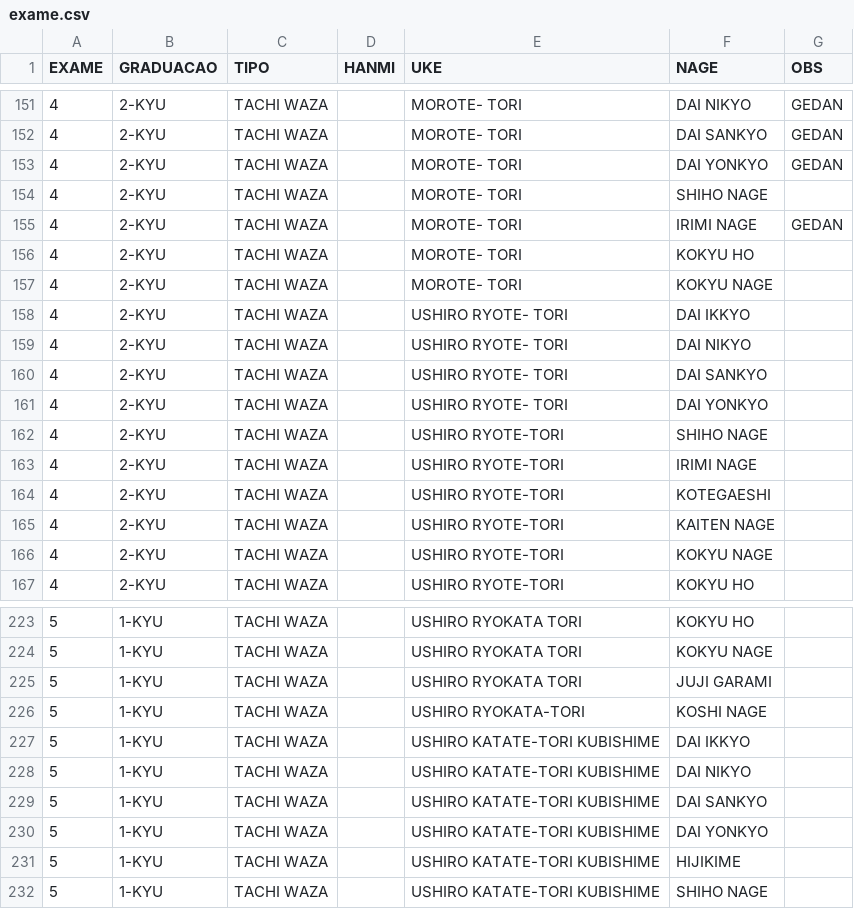
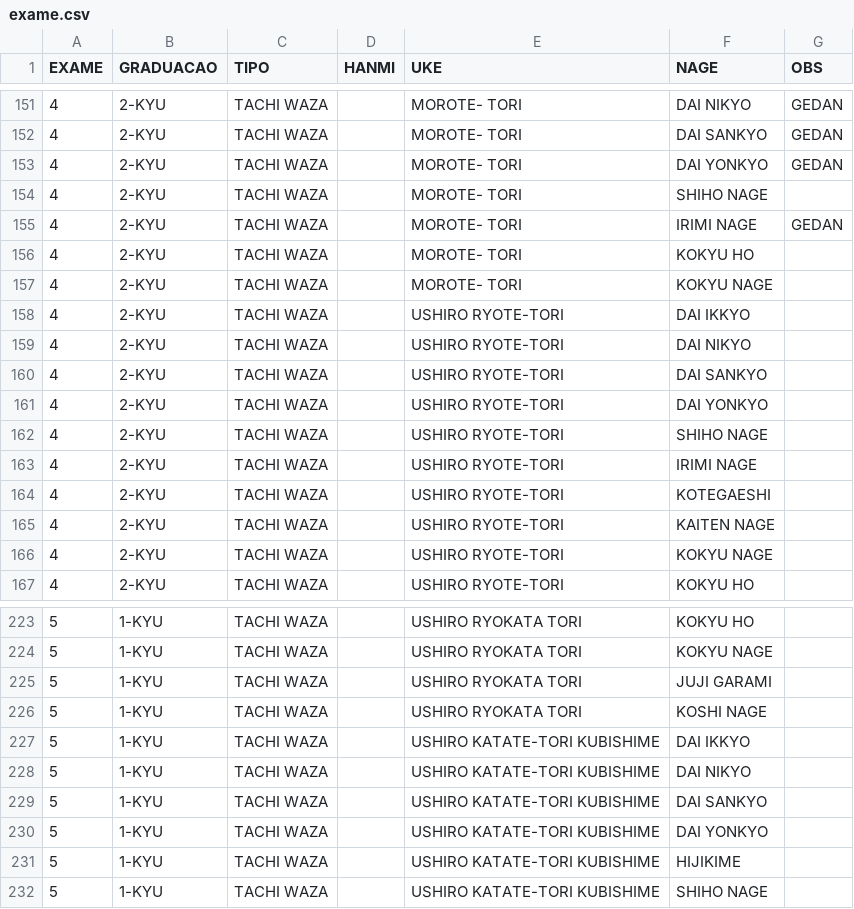
Before and after one commit to msbruno/tecnicas_aikido, a CSV file: exame.csv, drawn as a sheet; only a part is shown, gaps mark what is left out.

Commit message:
fix: adjust uke names

```diff
--- a/exame.csv
+++ b/exame.csv
@@ -157,6 +157,6 @@ EXAME,GRADUACAO,TIPO,HANMI,UKE,NAGE,OBS
 4,2-KYU,TACHI WAZA,,MOROTE- TORI,KOKYU NAGE,
-4,2-KYU,TACHI WAZA,,USHIRO RYOTE- TORI,DAI IKKYO,
-4,2-KYU,TACHI WAZA,,USHIRO RYOTE- TORI,DAI NIKYO,
-4,2-KYU,TACHI WAZA,,USHIRO RYOTE- TORI,DAI SANKYO,
-4,2-KYU,TACHI WAZA,,USHIRO RYOTE- TORI,DAI YONKYO,
+4,2-KYU,TACHI WAZA,,USHIRO RYOTE-TORI,DAI IKKYO,
+4,2-KYU,TACHI WAZA,,USHIRO RYOTE-TORI,DAI NIKYO,
+4,2-KYU,TACHI WAZA,,USHIRO RYOTE-TORI,DAI SANKYO,
+4,2-KYU,TACHI WAZA,,USHIRO RYOTE-TORI,DAI YONKYO,
 4,2-KYU,TACHI WAZA,,USHIRO RYOTE-TORI,SHIHO NAGE,
@@ -225,3 +225,3 @@ EXAME,GRADUACAO,TIPO,HANMI,UKE,NAGE,OBS
 5,1-KYU,TACHI WAZA,,USHIRO RYOKATA TORI,JUJI GARAMI,
-5,1-KYU,TACHI WAZA,,USHIRO RYOKATA-TORI,KOSHI NAGE,
+5,1-KYU,TACHI WAZA,,USHIRO RYOKATA TORI,KOSHI NAGE,
 5,1-KYU,TACHI WAZA,,USHIRO KATATE-TORI KUBISHIME,DAI IKKYO,
```
